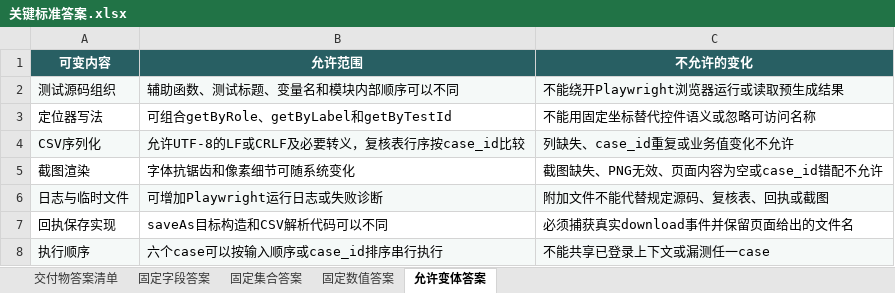
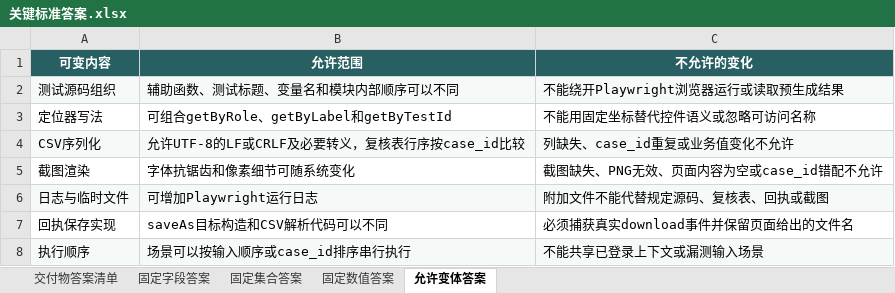
Before and after one commit to CLK123654/ale-q10060-windows-repro, an Excel workbook: artifacts/关键标准答案.xlsx, sheet 允许变体答案, drawn as a sheet; values as stored, in another font and other column widths than the file's, no borders; the diff names each change by its address in the sheet, - before the commit and + after, or states it on an @@ line.

```diff
--- a/artifacts/关键标准答案.xlsx (sheet 允许变体答案)
+++ b/artifacts/关键标准答案.xlsx (sheet 允许变体答案)
-B6 (允许范围): 可增加Playwright运行日志或失败诊断
+B6 (允许范围): 可增加Playwright运行日志
-B8 (允许范围): 六个case可以按输入顺序或case_id排序串行执行
+B8 (允许范围): 场景可以按输入顺序或case_id排序串行执行
-C8 (不允许的变化): 不能共享已登录上下文或漏测任一case
+C8 (不允许的变化): 不能共享已登录上下文或漏测输入场景
```
Also changed, not shown: artifacts/任务规格转化.xlsx, 15 other files.
